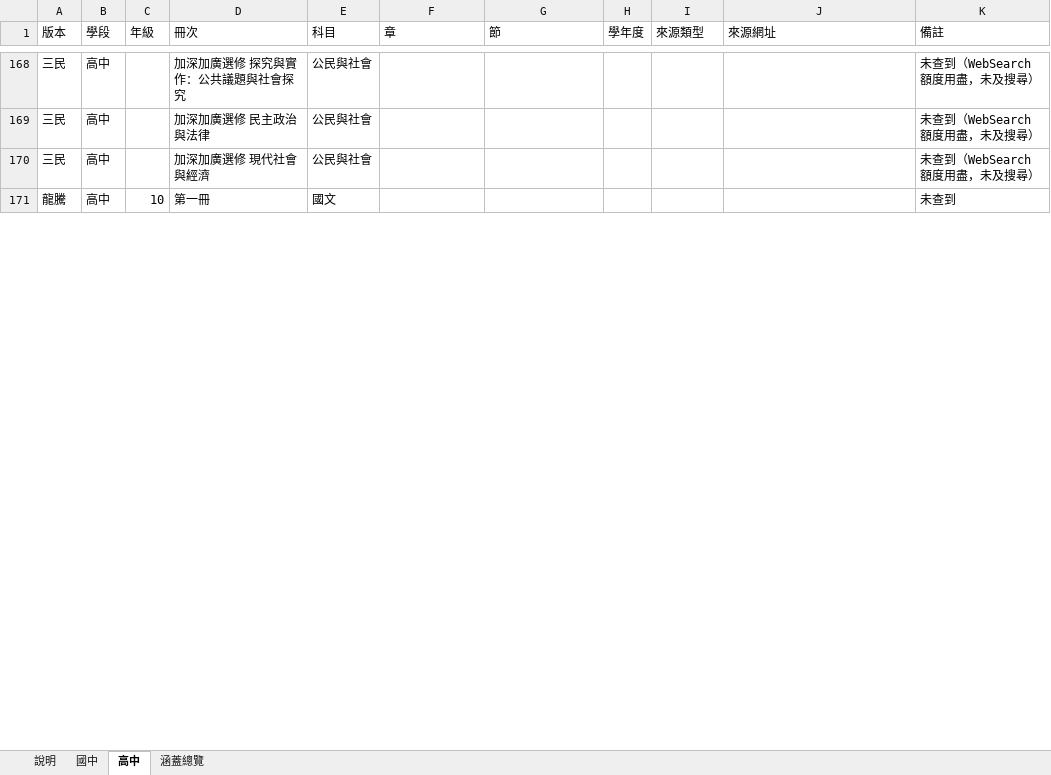
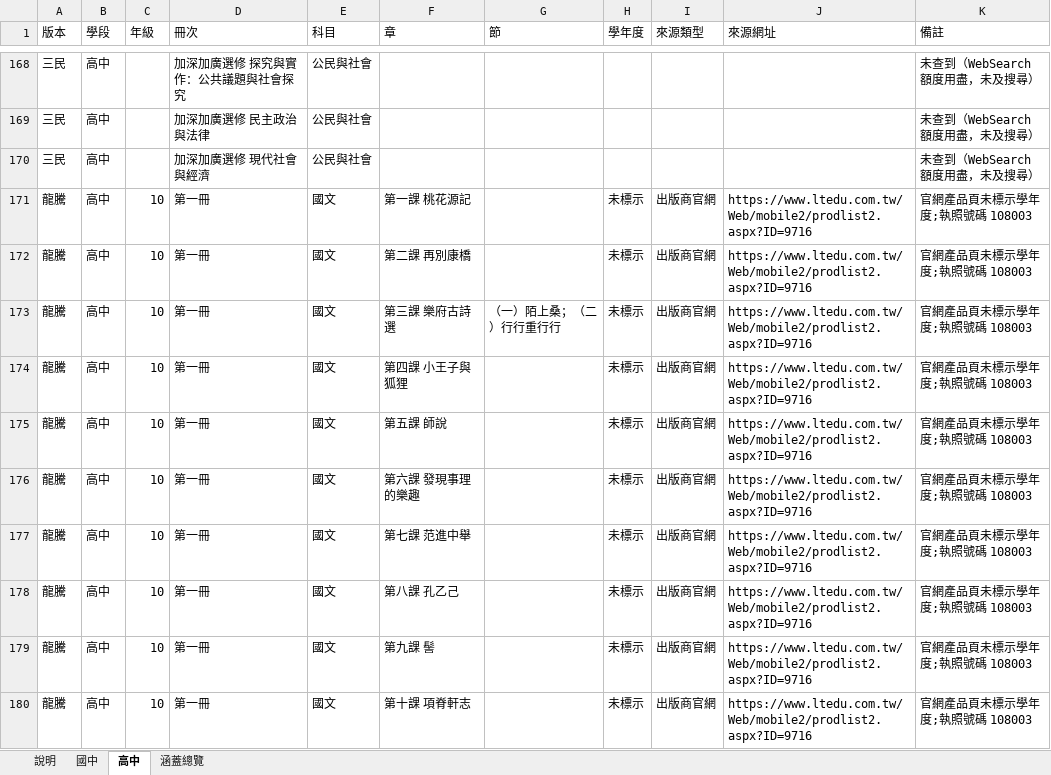
Before and after one commit to xichengyu810067-lab/chengyu, an Excel workbook: data/1019課程版本.xlsx, sheet 高中, drawn as a sheet; only a part is shown, gaps mark what is left out; values as stored, in another font and other column widths than the file's, no cell formats; the diff covers the shown part only; the diff names each change by its address in the sheet, - before the commit and + after, or states it on an @@ line.

```diff
--- a/data/1019課程版本.xlsx (sheet 高中)
+++ b/data/1019課程版本.xlsx (sheet 高中)
-F171 (章): (empty)
+F171 (章): 第一課 桃花源記
-H171 (學年度): (empty)
+H171 (學年度): 未標示
-I171 (來源類型): (empty)
+I171 (來源類型): 出版商官網
-J171 (來源網址): (empty)
+J171 (來源網址): https://www.ltedu.com.tw/Web/mobile2/prodlist2.aspx?ID=9716
-K171 (備註): 未查到
+K171 (備註): 官網產品頁未標示學年度;執照號碼 108003
+row 172: 龍騰 | 高中 | 10 | 第一冊 | 國文 | 第二課 再別康橋 |  | 未標示 | 出版商官網 | https://www.ltedu.com.tw/Web/mobile2/prodlist2.aspx?ID=9716 | 官網產品頁未標示學年度;執照號碼 108003
+row 173: 龍騰 | 高中 | 10 | 第一冊 | 國文 | 第三課 樂府古詩選 | （一）陌上桑；（二）行行重行行 | 未標示 | 出版商官網 | https://www.ltedu.com.tw/Web/mobile2/prodlist2.aspx?ID=9716 | 官網產品頁未標示學年度;執照號碼 108003
+row 174: 龍騰 | 高中 | 10 | 第一冊 | 國文 | 第四課 小王子與狐狸 |  | 未標示 | 出版商官網 | https://www.ltedu.com.tw/Web/mobile2/prodlist2.aspx?ID=9716 | 官網產品頁未標示學年度;執照號碼 108003
+row 175: 龍騰 | 高中 | 10 | 第一冊 | 國文 | 第五課 師說 |  | 未標示 | 出版商官網 | https://www.ltedu.com.tw/Web/mobile2/prodlist2.aspx?ID=9716 | 官網產品頁未標示學年度;執照號碼 108003
+row 176: 龍騰 | 高中 | 10 | 第一冊 | 國文 | 第六課 發現事理的樂趣 |  | 未標示 | 出版商官網 | https://www.ltedu.com.tw/Web/mobile2/prodlist2.aspx?ID=9716 | 官網產品頁未標示學年度;執照號碼 108003
+row 177: 龍騰 | 高中 | 10 | 第一冊 | 國文 | 第七課 范進中舉 |  | 未標示 | 出版商官網 | https://www.ltedu.com.tw/Web/mobile2/prodlist2.aspx?ID=9716 | 官網產品頁未標示學年度;執照號碼 108003
+row 178: 龍騰 | 高中 | 10 | 第一冊 | 國文 | 第八課 孔乙己 |  | 未標示 | 出版商官網 | https://www.ltedu.com.tw/Web/mobile2/prodlist2.aspx?ID=9716 | 官網產品頁未標示學年度;執照號碼 108003
+row 179: 龍騰 | 高中 | 10 | 第一冊 | 國文 | 第九課 髻 |  | 未標示 | 出版商官網 | https://www.ltedu.com.tw/Web/mobile2/prodlist2.aspx?ID=9716 | 官網產品頁未標示學年度;執照號碼 108003
+row 180: 龍騰 | 高中 | 10 | 第一冊 | 國文 | 第十課 項脊軒志 |  | 未標示 | 出版商官網 | https://www.ltedu.com.tw/Web/mobile2/prodlist2.aspx?ID=9716 | 官網產品頁未標示學年度;執照號碼 108003
```
Also changed, not shown: 117 added rows, 2 removed rows and 400 edited cells elsewhere in this sheet, sheet 說明, cell formats, 1 other file.
